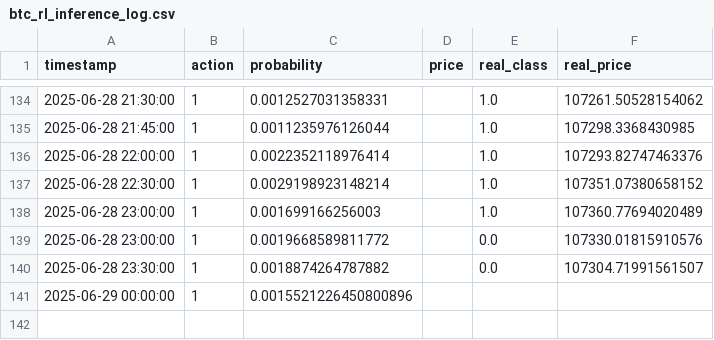
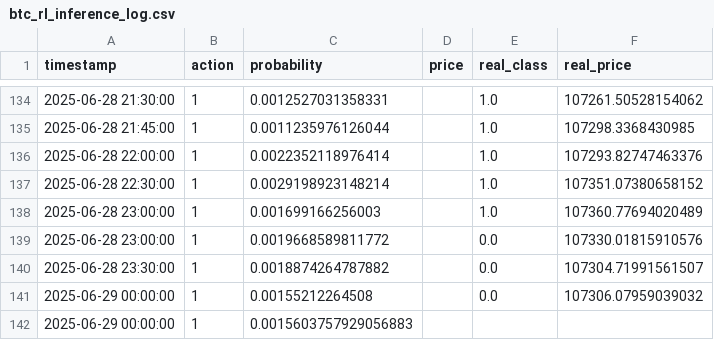
Before and after one commit to Saatarko/btc_research, a CSV file: btc_rl_inference_log.csv, drawn as a sheet; only a part is shown, gaps mark what is left out.

```diff
--- a/btc_rl_inference_log.csv
+++ b/btc_rl_inference_log.csv
@@ -140,2 +140,3 @@ timestamp,action,probability,price,real_class,real_price
 2025-06-28 23:30:00,1,0.0018874264787882,,0.0,107304.71991561507
-2025-06-29 00:00:00,1,0.0015521226450800896,,,
+2025-06-29 00:00:00,1,0.00155212264508,,0.0,107306.07959039032
+2025-06-29 00:00:00,1,0.0015603757929056883,,,
```
Also changed, not shown: btc_model_predictions.csv.
